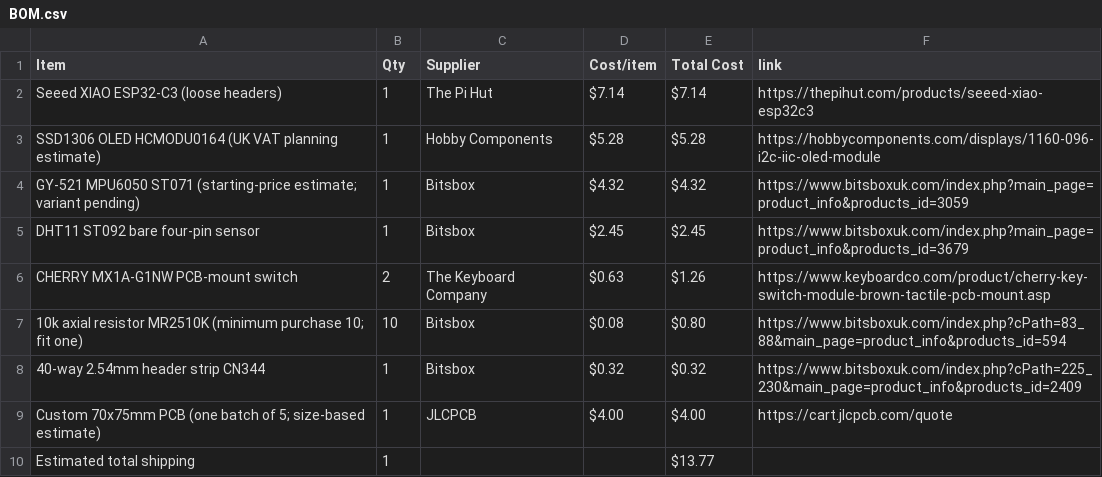
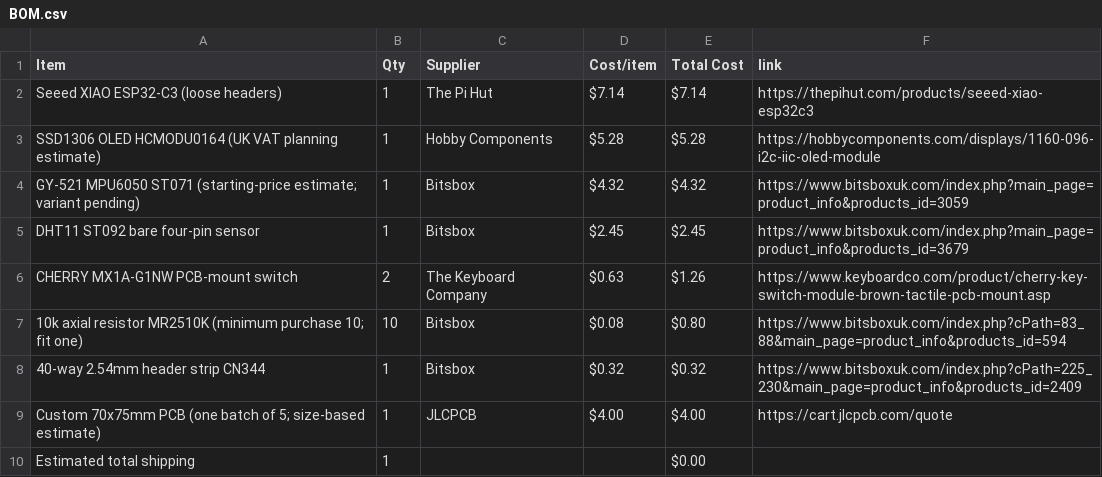
Before and after one commit to Unknown-Ire/starbie, a CSV file: BOM.csv, drawn as a sheet.

Commit message:
Sync Starbie from Half Life

```diff
--- a/BOM.csv
+++ b/BOM.csv
@@ -9,2 +9,2 @@ CHERRY MX1A-G1NW PCB-mount switch,2,The Keyboard Company,$0.63,$1.26,https://www
 Custom 70x75mm PCB (one batch of 5; size-based estimate),1,JLCPCB,$4.00,$4.00,https://cart.jlcpcb.com/quote
-Estimated total shipping,1,,,$13.77,
+Estimated total shipping,1,,,$0.00,
```
